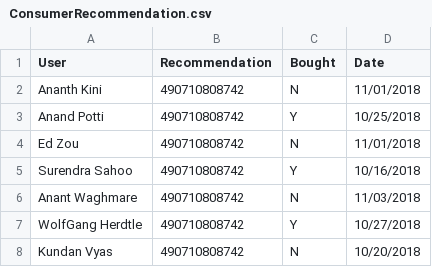
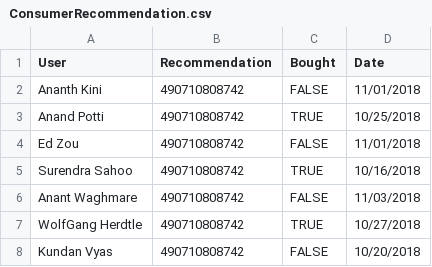
Before and after one commit to anantwag19/Bigdata, a CSV file: ConsumerRecommendation.csv, drawn as a sheet.

Commit message:
Update ConsumerRecommendation.csv

```diff
--- a/ConsumerRecommendation.csv
+++ b/ConsumerRecommendation.csv
@@ -1,8 +1,8 @@
 User,Recommendation,Bought,Date
-Ananth Kini,490710808742,N,11/01/2018
-Anand Potti,490710808742,Y,10/25/2018
-Ed Zou,490710808742,N,11/01/2018
-Surendra Sahoo,490710808742,Y,10/16/2018
-Anant Waghmare,490710808742,N,11/03/2018
-WolfGang Herdtle,490710808742,Y,10/27/2018
-Kundan Vyas,490710808742,N,10/20/2018
+Ananth Kini,490710808742,FALSE,11/01/2018
+Anand Potti,490710808742,TRUE,10/25/2018
+Ed Zou,490710808742,FALSE,11/01/2018
+Surendra Sahoo,490710808742,TRUE,10/16/2018
+Anant Waghmare,490710808742,FALSE,11/03/2018
+WolfGang Herdtle,490710808742,TRUE,10/27/2018
+Kundan Vyas,490710808742,FALSE,10/20/2018
```
